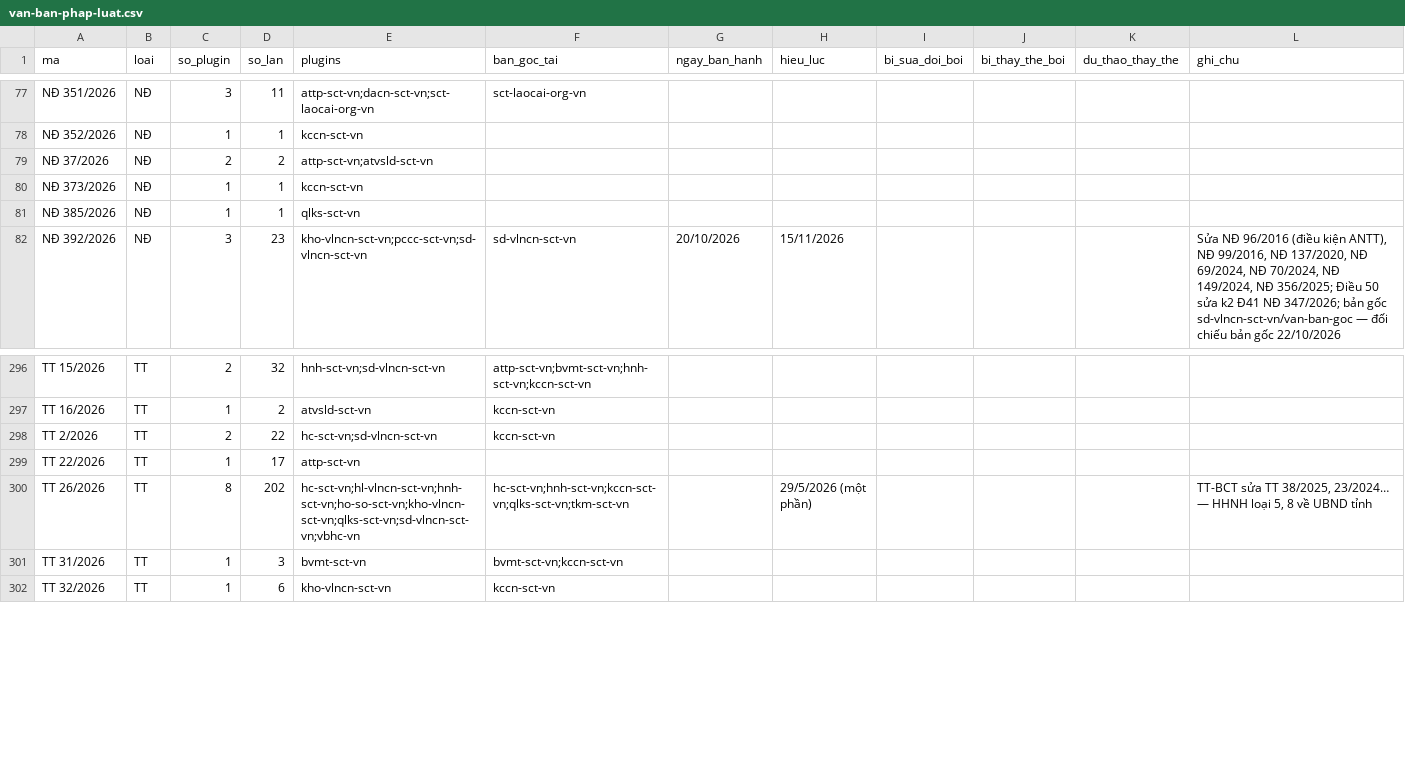
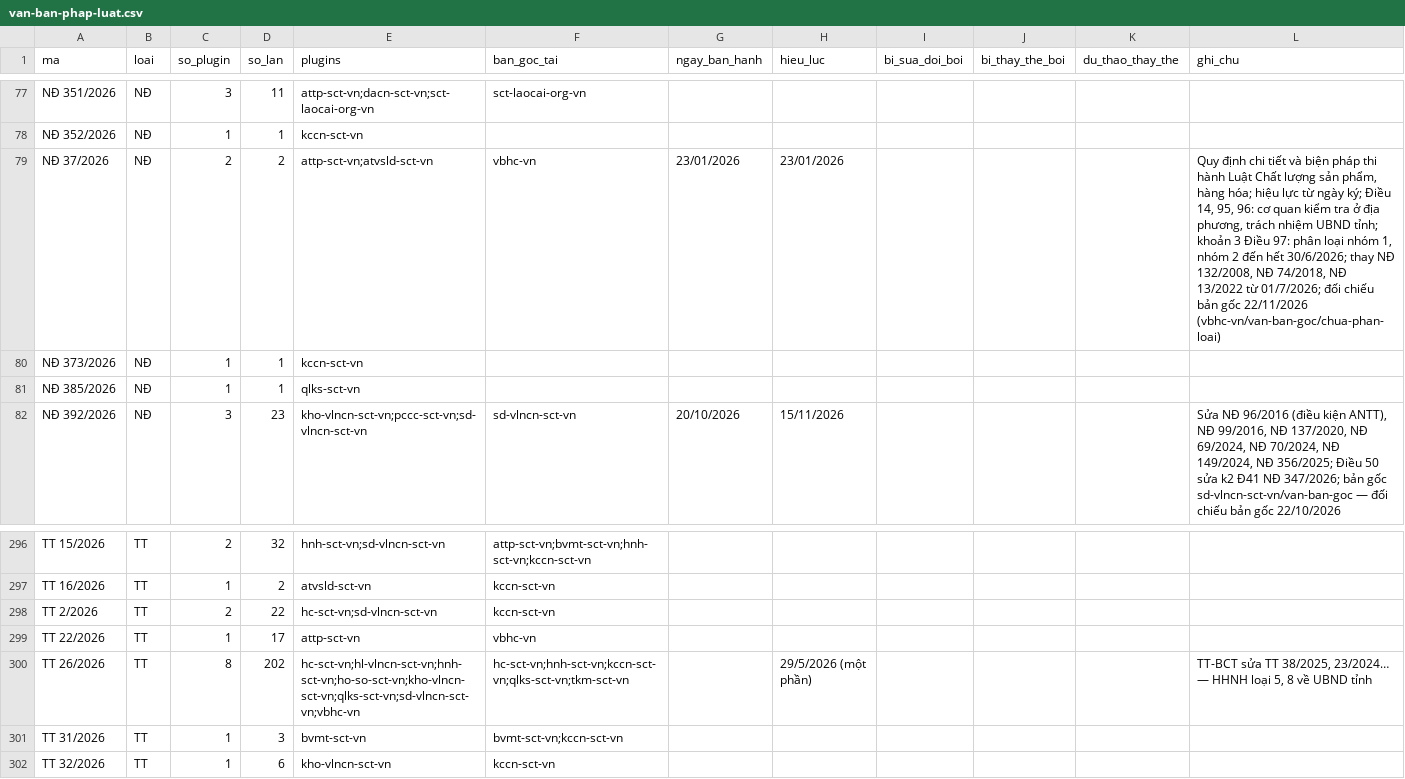
Before and after one commit to Trangsct/skill-sct, a CSV file: registry/van-ban-phap-luat.csv, drawn as a sheet; only a part is shown, gaps mark what is left out.

```diff
--- a/registry/van-ban-phap-luat.csv
+++ b/registry/van-ban-phap-luat.csv
@@ -78,3 +78,3 @@ NĐ 351/2026,NĐ,3,11,attp-sct-vn;dacn-sct-vn;sct-laocai-org-vn,sct-laocai-org-v
 NĐ 352/2026,NĐ,1,1,kccn-sct-vn,,,,,,,
-NĐ 37/2026,NĐ,2,2,attp-sct-vn;atvsld-sct-vn,,,,,,,
+NĐ 37/2026,NĐ,2,2,attp-sct-vn;atvsld-sct-vn,vbhc-vn,23/01/2026,23/01/2026,,,,"Quy định chi tiết và biện pháp thi hành Luật Chất lượng sản phẩm, hàng hóa; hiệu lực từ ngày ký; Điều 14, 95, 96: cơ quan kiểm tra ở địa phương, trách nhiệm UBND tỉnh; khoản 3 Điều 97: phân loại nhóm 1, nhóm 2 đến hết 30/6/2026; thay NĐ 132/2008, NĐ 74/2018, NĐ 13/2022 từ 01/7/2026; đối chiếu bản gốc 22/11/2026 (vbhc-vn/van-ban-goc/chua-phan-loai)"
 NĐ 373/2026,NĐ,1,1,kccn-sct-vn,,,,,,,
@@ -298,3 +298,3 @@ TT 16/2026,TT,1,2,atvsld-sct-vn,kccn-sct-vn,,,,,,
 TT 2/2026,TT,2,22,hc-sct-vn;sd-vlncn-sct-vn,kccn-sct-vn,,,,,,
-TT 22/2026,TT,1,17,attp-sct-vn,,,,,,,
+TT 22/2026,TT,1,17,attp-sct-vn,vbhc-vn,,,,,,
 TT 26/2026,TT,8,202,hc-sct-vn;hl-vlncn-sct-vn;hnh-sct-vn;ho-so-sct-vn;kho-vlncn-sct-vn;qlks-sct-vn;sd-vlncn-sct-vn;vbhc-vn,hc-sct-vn;hnh-sct-vn;kccn-sct-vn;qlks-sct-vn;tkm-sct-vn,,29/5/2026 (một phần),,,,"TT-BCT sửa TT 38/2025, 23/2024… — HHNH loại 5, 8 về UBND tỉnh"
```
Also changed, not shown: DANH-MUC-VAN-BAN-GOC.csv, registry/trang-thai.csv, 38 other files.
